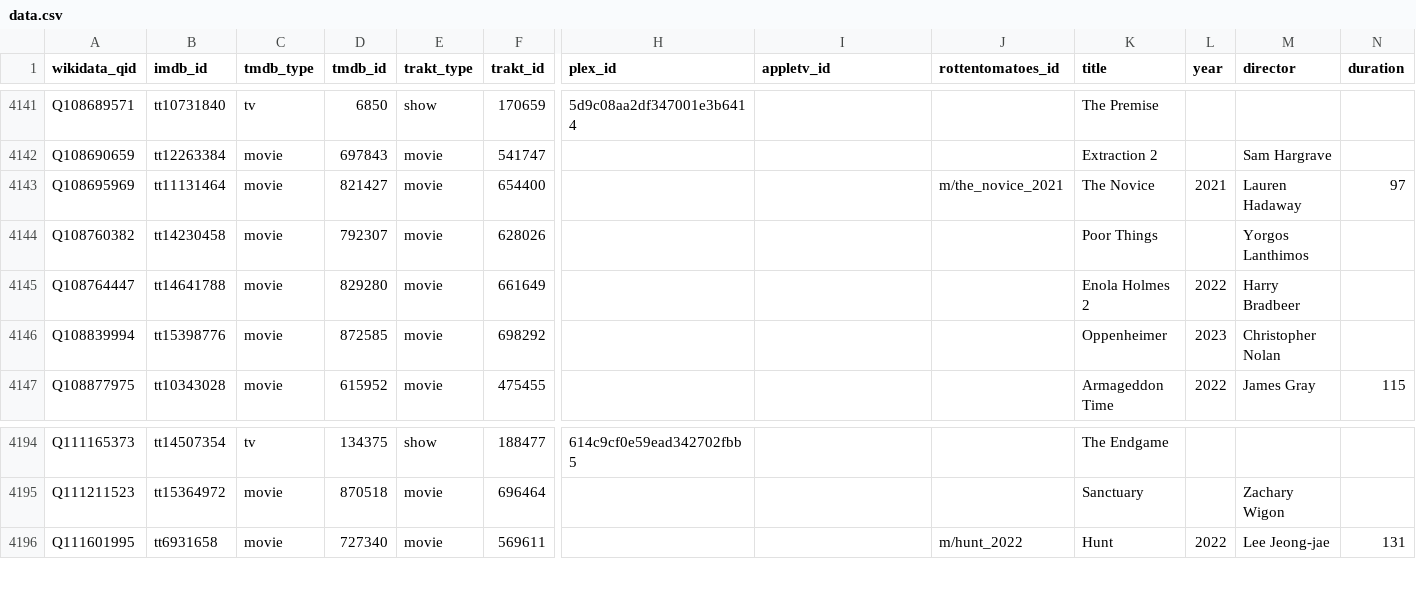
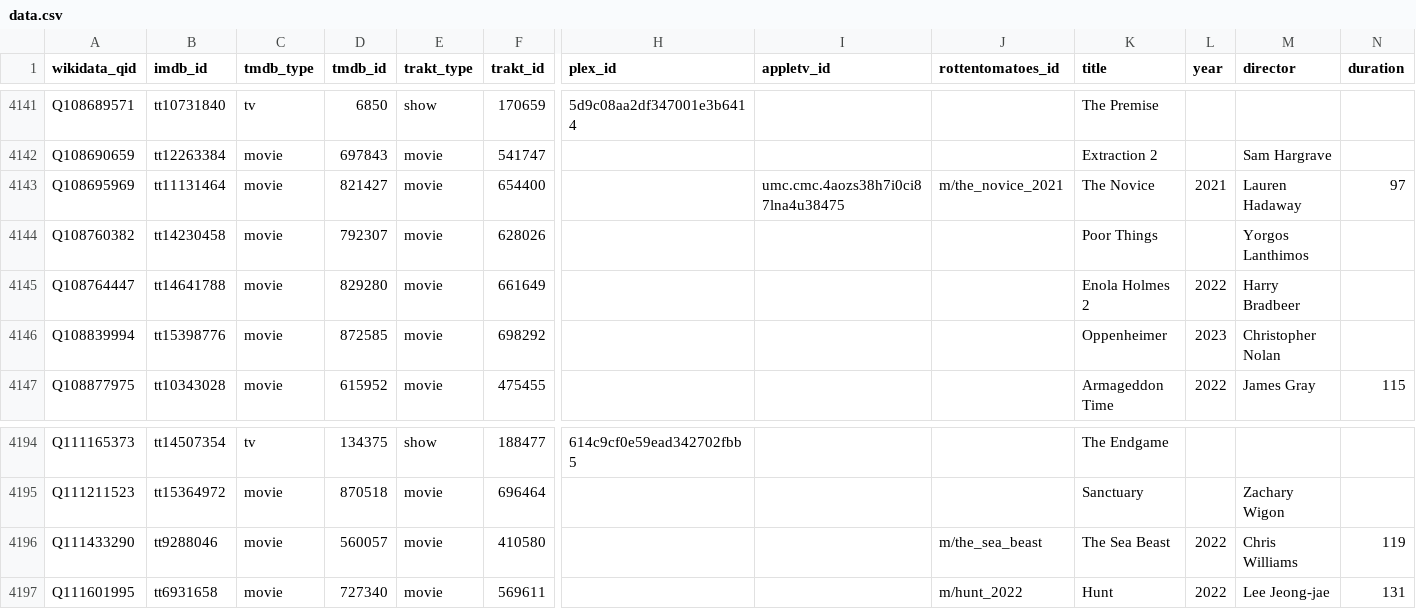
Before and after one commit to josh/pmdb, a CSV file: data.csv, drawn as a sheet; only a part is shown, gaps mark what is left out; rows hold the shown columns only; the diff names each change by its address in the sheet, - before the commit and + after, or states it on an @@ line.

```diff
--- a/data.csv
+++ b/data.csv
-I4143 (appletv_id): (empty)
+I4143 (appletv_id): umc.cmc.4aozs38h7i0ci87lna4u38475
+row 4196: Q111433290 | tt9288046 | movie | 560057 | movie | 410580 |  |  | m/the_sea_beast | The Sea Beast | 2022 | Chris Williams | 119
```
Also changed, not shown: 1 other file.
